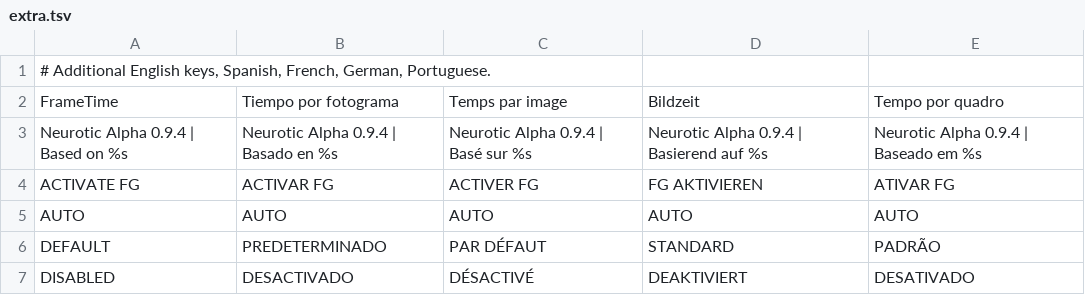
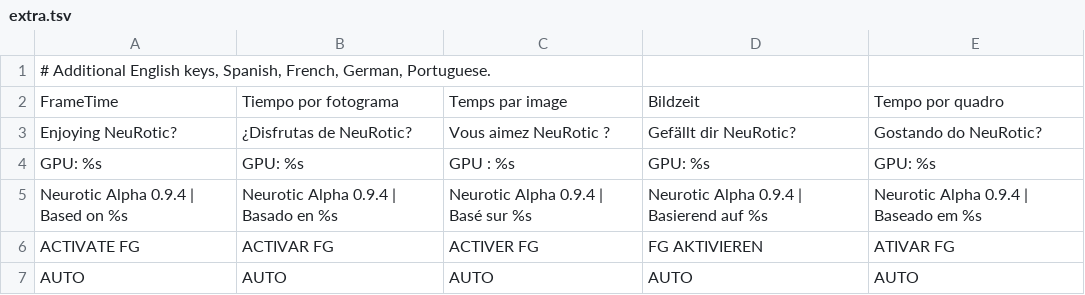
Before and after one commit to MagicalPrincessUnicorn/NeuRotic-an-OptiScaler-DLSSNR-fork, a TSV file: OptiScaler/menu/locales/extra.tsv, drawn as a sheet; only a part is shown; the shorter side is filled out with more unchanged rows.

```diff
--- a/OptiScaler/menu/locales/extra.tsv
+++ b/OptiScaler/menu/locales/extra.tsv
@@ -2,2 +2,4 @@
 FrameTime	Tiempo por fotograma	Temps par image	Bildzeit	Tempo por quadro
+Enjoying NeuRotic?	¿Disfrutas de NeuRotic?	Vous aimez NeuRotic ?	Gefällt dir NeuRotic?	Gostando do NeuRotic?
+GPU: %s	GPU: %s	GPU : %s	GPU: %s	GPU: %s
 Neurotic Alpha 0.9.4 | Based on %s	Neurotic Alpha 0.9.4 | Basado en %s	Neurotic Alpha 0.9.4 | Basé sur %s	Neurotic Alpha 0.9.4 | Basierend auf %s	Neurotic Alpha 0.9.4 | Baseado em %s
```
Also changed, not shown: 10 other files.
